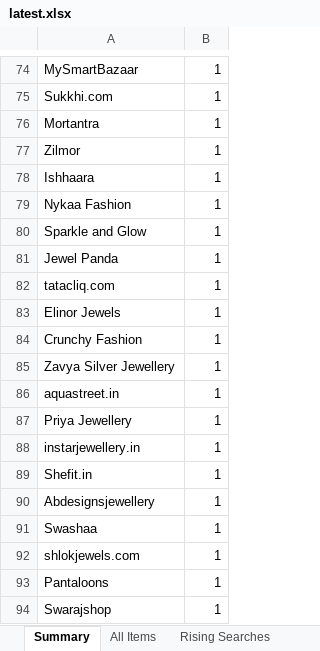
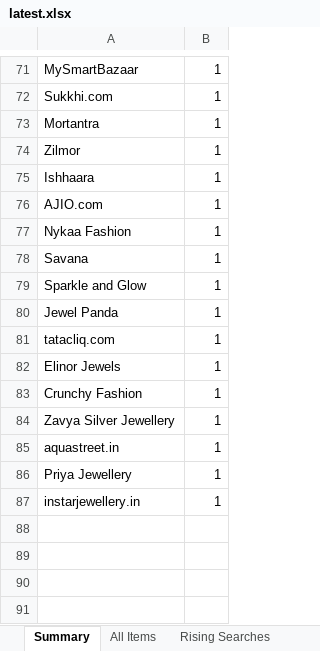
Before and after one commit to PRATS7878/gehnaradar_Updated, an Excel workbook: output/latest.xlsx, sheet Summary, drawn as a sheet; only a part is shown, gaps mark what is left out; values as stored, in another font and other column widths than the file's, no borders; removed rows and columns are numbered as before the commit, all else as after; the diff covers the shown part only; the diff names each change by its address in the sheet, - before the commit and + after, or states it on an @@ line.

```diff
--- a/output/latest.xlsx (sheet Summary)
+++ b/output/latest.xlsx (sheet Summary)
+row 76: AJIO.com | 1
+row 78: Savana | 1
-row 89: Shefit.in | 1
-row 90: Abdesignsjewellery | 1
-row 91: Swashaa | 1
-row 92: shlokjewels.com | 1
-row 93: Pantaloons | 1
-row 94: Swarajshop | 1
```
Also changed, not shown: 9 added rows, 12 removed rows and 18 edited cells elsewhere in this sheet, sheet All Items, 3 other files.
